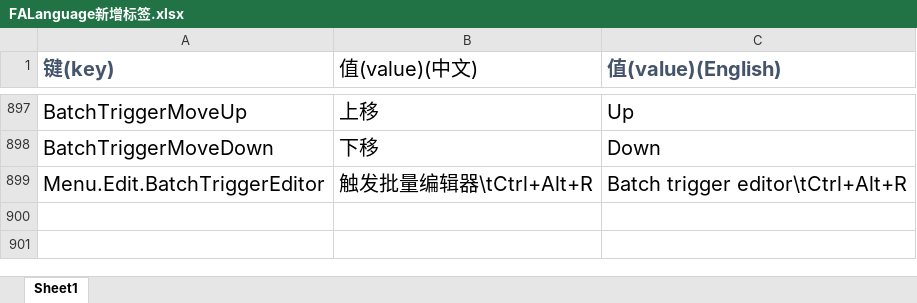
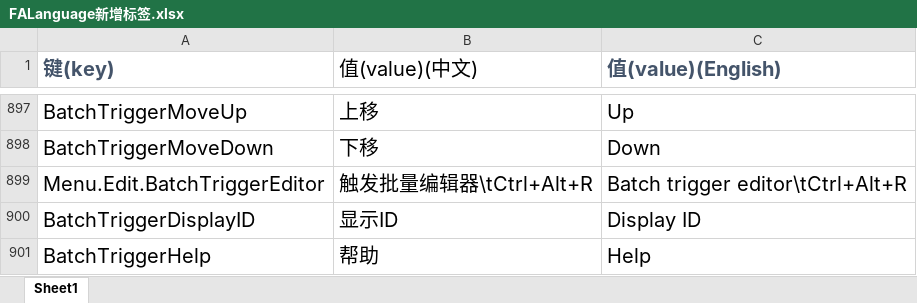
Before and after one commit to handama/FA2sp, an Excel workbook: Supplementary/文档/FALanguage新增标签.xlsx, sheet Sheet1, drawn as a sheet; only a part is shown, gaps mark what is left out; values as stored, in another font and other column widths than the file's, no borders; the diff covers the shown part only; the diff names each change by its address in the sheet, - before the commit and + after, or states it on an @@ line.

Commit message:
update batch editor style

```diff
--- a/Supplementary/文档/FALanguage新增标签.xlsx (sheet Sheet1)
+++ b/Supplementary/文档/FALanguage新增标签.xlsx (sheet Sheet1)
+row 900: BatchTriggerDisplayID | 显示ID | Display ID
+row 901: BatchTriggerHelp | 帮助 | Help
```
Also changed, not shown: 1 added row and 2 edited cells elsewhere in this sheet, 8 other files.
